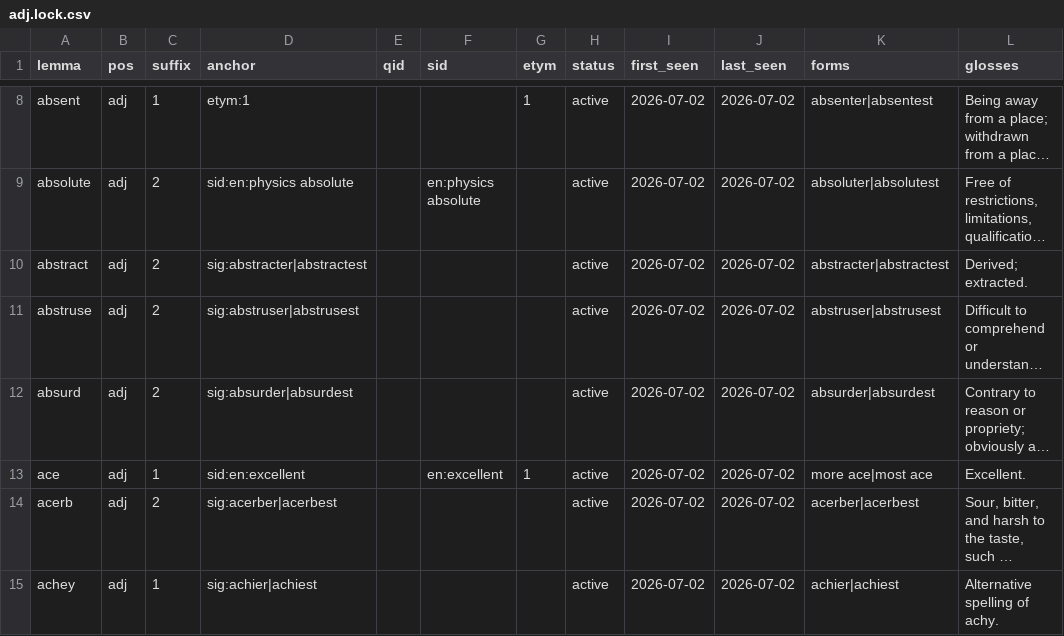
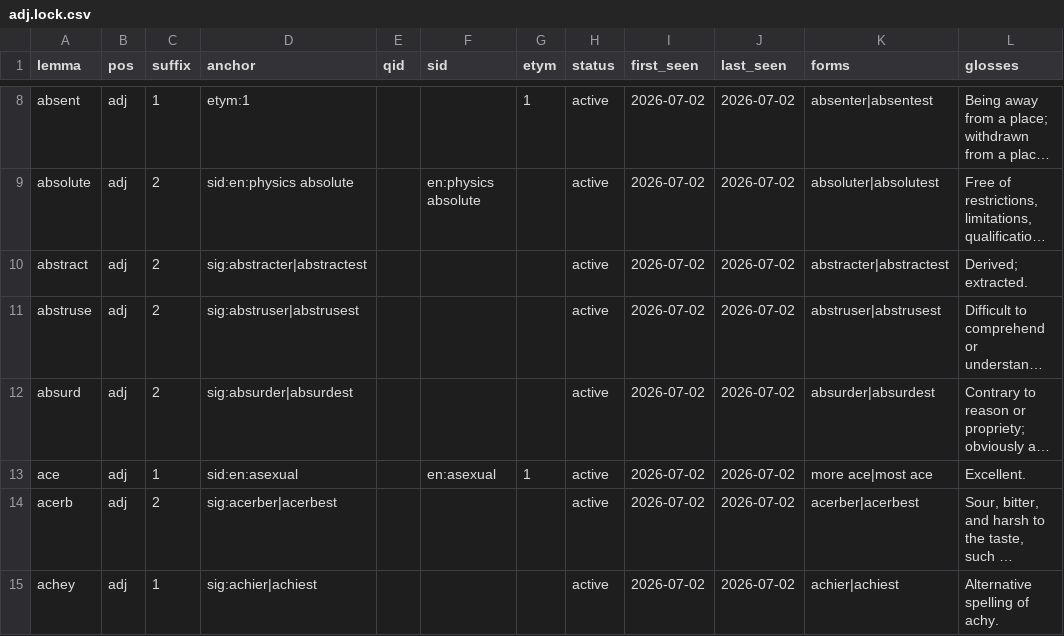
Before and after one commit to gold-silver-copper/english, a CSV file: data/assignments/adj.lock.csv, drawn as a sheet; only a part is shown, gaps mark what is left out; long unchanged cells end in …; the diff names each change by its address in the sheet, - before the commit and + after, or states it on an @@ line.

```diff
--- a/data/assignments/adj.lock.csv
+++ b/data/assignments/adj.lock.csv
-D13 (anchor): sid:en:excellent
+D13 (anchor): sid:en:asexual
-F13 (sid): en:excellent
+F13 (sid): en:asexual
```
Also changed, not shown: data/assignments/verb.lock.csv, 15 other files.
